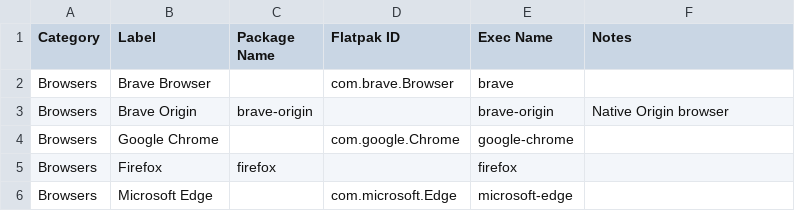
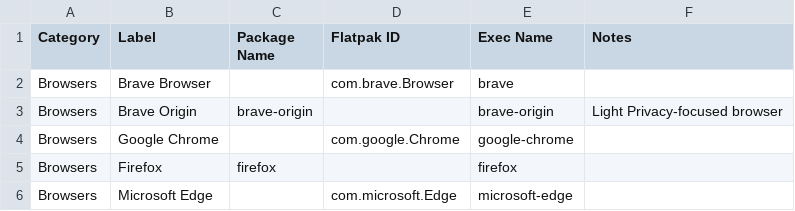
Before and after one commit to TheLinuxITGuy/Toolbox, a CSV file: apps_config.csv, drawn as a sheet; only a part is shown.

```diff
--- a/apps_config.csv
+++ b/apps_config.csv
@@ -2,3 +2,3 @@ Category,Label,Package Name,Flatpak ID,Exec Name,Notes
 Browsers,Brave Browser,,com.brave.Browser,brave,
-Browsers,Brave Origin,brave-origin,,brave-origin,Native Origin browser
+Browsers,Brave Origin,brave-origin,,brave-origin,Light Privacy-focused browser
 Browsers,Google Chrome,,com.google.Chrome,google-chrome,
```
Also changed, not shown: 52 other files.
